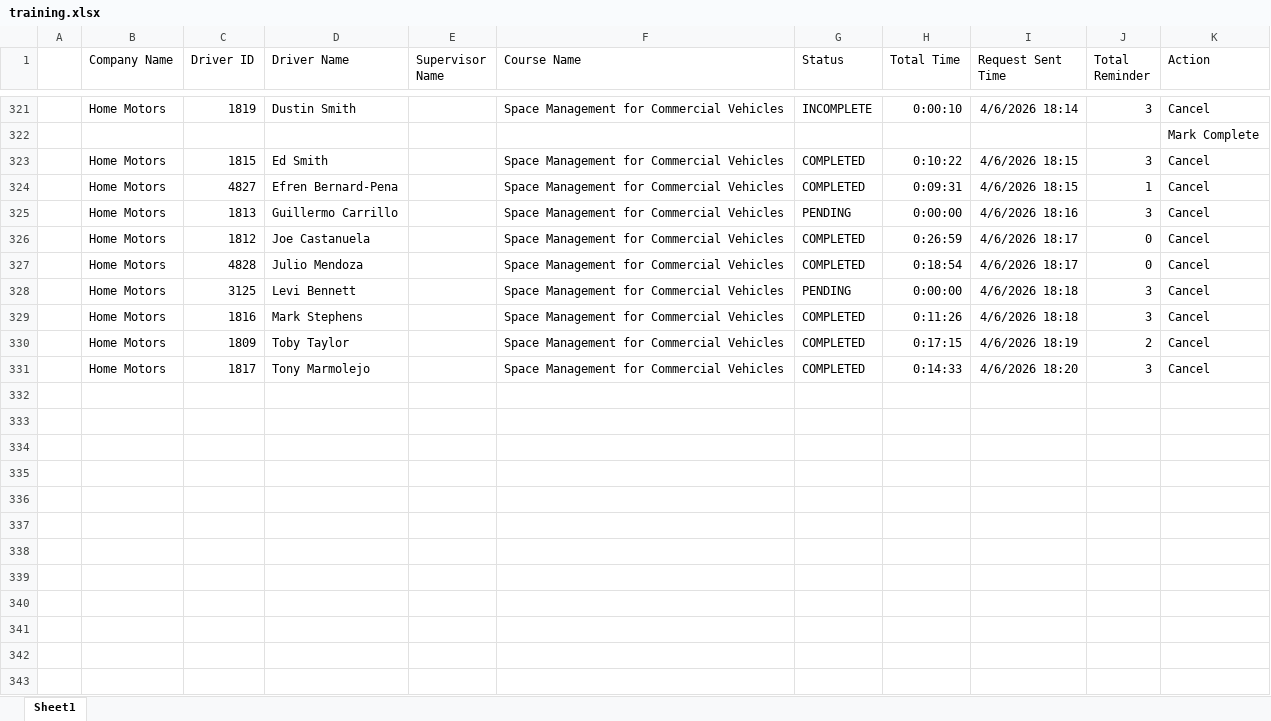
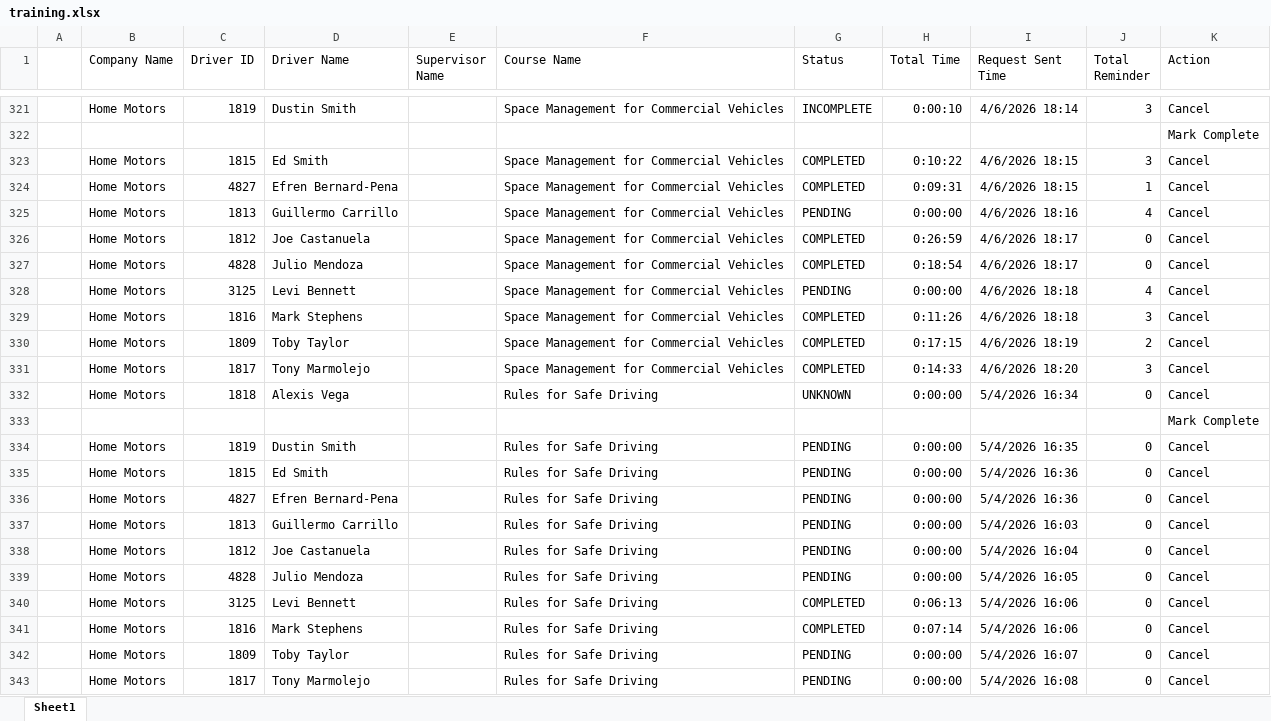
Before and after one commit to jmullins-DEN/Home-Motors, an Excel workbook: training.xlsx, sheet Sheet1, drawn as a sheet; only a part is shown, gaps mark what is left out; values as stored, in another font and other column widths than the file's, no borders; the diff names each change by its address in the sheet, - before the commit and + after, or states it on an @@ line.

```diff
--- a/training.xlsx (sheet Sheet1)
+++ b/training.xlsx (sheet Sheet1)
-J325 (Total Reminder): 3
+J325 (Total Reminder): 4
-J328 (Total Reminder): 3
+J328 (Total Reminder): 4
+row 332:  | Home Motors | 1818 | Alexis Vega |  | Rules for Safe Driving | UNKNOWN | 0:00:00 | 5/4/2026 16:34 | 0 | Cancel
+row 333:  |  |  |  |  |  |  |  |  |  | Mark Complete
+row 334:  | Home Motors | 1819 | Dustin Smith |  | Rules for Safe Driving | PENDING | 0:00:00 | 5/4/2026 16:35 | 0 | Cancel
+row 335:  | Home Motors | 1815 | Ed Smith |  | Rules for Safe Driving | PENDING | 0:00:00 | 5/4/2026 16:36 | 0 | Cancel
+row 336:  | Home Motors | 4827 | Efren Bernard-Pena |  | Rules for Safe Driving | PENDING | 0:00:00 | 5/4/2026 16:36 | 0 | Cancel
+row 337:  | Home Motors | 1813 | Guillermo Carrillo |  | Rules for Safe Driving | PENDING | 0:00:00 | 5/4/2026 16:03 | 0 | Cancel
+row 338:  | Home Motors | 1812 | Joe Castanuela |  | Rules for Safe Driving | PENDING | 0:00:00 | 5/4/2026 16:04 | 0 | Cancel
+row 339:  | Home Motors | 4828 | Julio Mendoza |  | Rules for Safe Driving | PENDING | 0:00:00 | 5/4/2026 16:05 | 0 | Cancel
+row 340:  | Home Motors | 3125 | Levi Bennett |  | Rules for Safe Driving | COMPLETED | 0:06:13 | 5/4/2026 16:06 | 0 | Cancel
+row 341:  | Home Motors | 1816 | Mark Stephens |  | Rules for Safe Driving | COMPLETED | 0:07:14 | 5/4/2026 16:06 | 0 | Cancel
+row 342:  | Home Motors | 1809 | Toby Taylor |  | Rules for Safe Driving | PENDING | 0:00:00 | 5/4/2026 16:07 | 0 | Cancel
+row 343:  | Home Motors | 1817 | Tony Marmolejo |  | Rules for Safe Driving | PENDING | 0:00:00 | 5/4/2026 16:08 | 0 | Cancel
```
Also changed, not shown: camera_events.xlsx.
